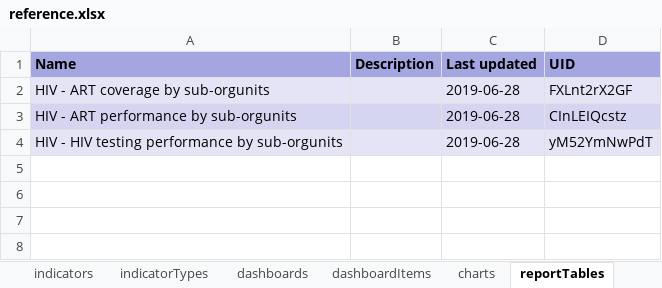
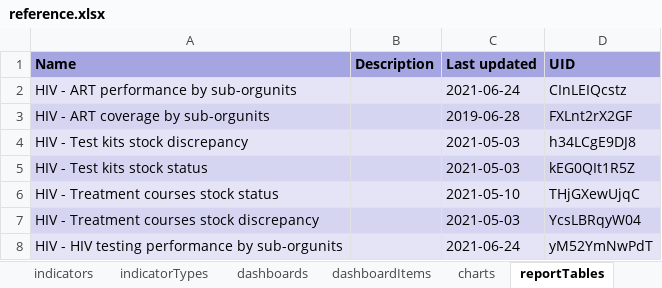
Before and after one commit to dhis2/metadata-package-development, an Excel workbook: metadata/HIV/HIV_DASHBOARD_V1_DHIS2.33/reference.xlsx, sheet reportTables, drawn as a sheet; values as stored, in another font and other column widths than the file's, no borders; removed rows and columns are numbered as before the commit, all else as after; the diff names each change by its address in the sheet, - before the commit and + after, or states it on an @@ line.

```diff
--- a/metadata/HIV/HIV_DASHBOARD_V1_DHIS2.33/reference.xlsx (sheet reportTables)
+++ b/metadata/HIV/HIV_DASHBOARD_V1_DHIS2.33/reference.xlsx (sheet reportTables)
+row 2: HIV - ART performance by sub-orgunits |  | 2021-06-24 | CInLEIQcstz
-row 3: HIV - ART performance by sub-orgunits |  | 2019-06-28 | CInLEIQcstz
+row 4: HIV - Test kits stock discrepancy |  | 2021-05-03 | h34LCgE9DJ8
+row 5: HIV - Test kits stock status |  | 2021-05-03 | kEG0QIt1R5Z
+row 6: HIV - Treatment courses stock status |  | 2021-05-10 | THjGXewUjqC
+row 7: HIV - Treatment courses stock discrepancy |  | 2021-05-03 | YcsLBRqyW04
-C8 (Last updated): 2019-06-28
+C8 (Last updated): 2021-06-24
```
Also changed, not shown: sheet indicators, sheet dashboardItems, sheet legendSets, sheet categoryOptionGroups, sheet maps, sheet dashboards, 7 more sheets, other sheet tabs, metadata/HIV/HIV_DASHBOARD_V1_DHIS2.34/reference.xlsx, 29 other files.
